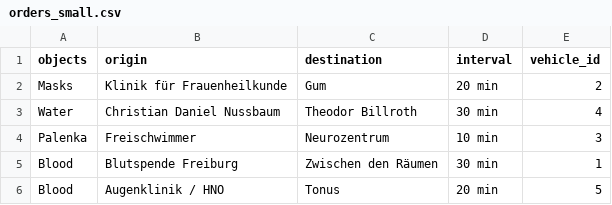
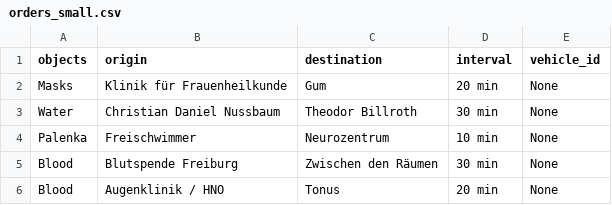
Before and after one commit to Dacian22/Medicar, a CSV file: Resources/orders_small.csv, drawn as a sheet.

```diff
--- a/Resources/orders_small.csv
+++ b/Resources/orders_small.csv
@@ -1,6 +1,6 @@
 objects,origin,destination,interval,vehicle_id
-Masks,Klinik für Frauenheilkunde,Gum,20 min,2
-Water,Christian Daniel Nussbaum,Theodor Billroth,30 min,4
-Palenka,Freischwimmer,Neurozentrum,10 min,3
-Blood,Blutspende Freiburg,Zwischen den Räumen,30 min,1
-Blood,Augenklinik / HNO,Tonus,20 min,5
+Masks,Klinik für Frauenheilkunde,Gum,20 min,None
+Water,Christian Daniel Nussbaum,Theodor Billroth,30 min,None
+Palenka,Freischwimmer,Neurozentrum,10 min,None
+Blood,Blutspende Freiburg,Zwischen den Räumen,30 min,None
+Blood,Augenklinik / HNO,Tonus,20 min,None
```
Also changed, not shown: 2 other files.
